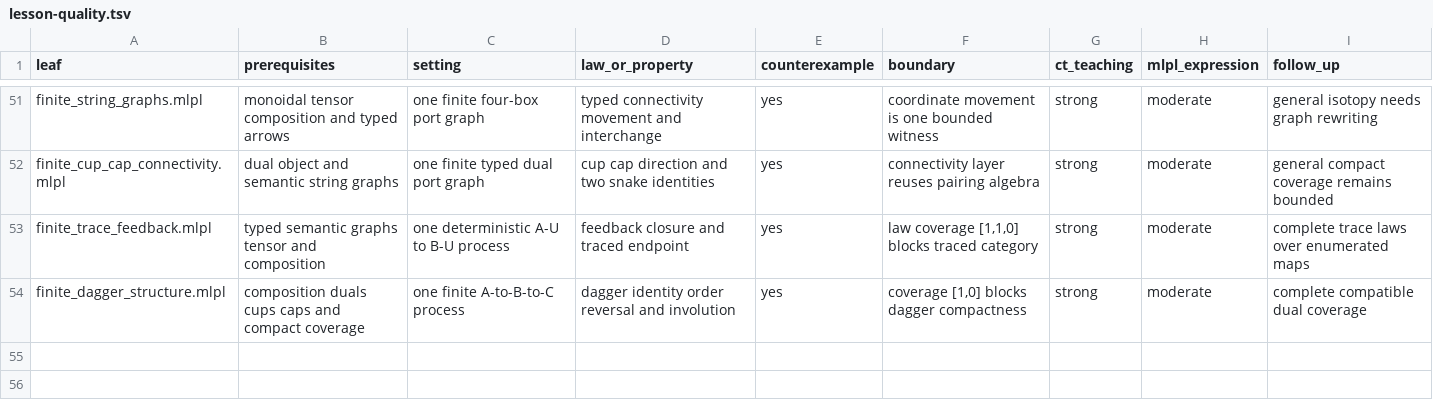
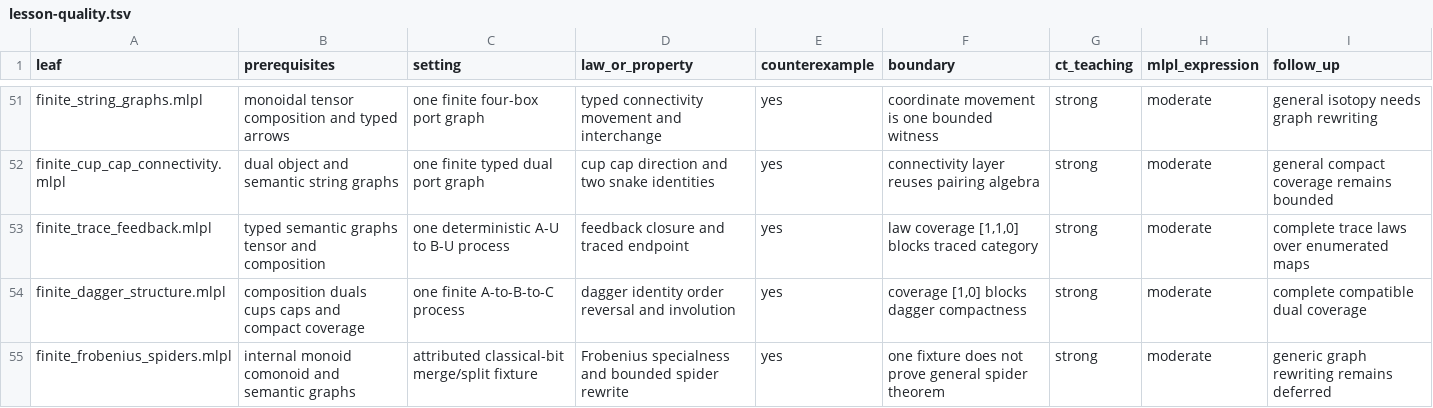
Before and after one commit to sw-ml-study/demo-category-theory, a TSV file: docs/lesson-quality.tsv, drawn as a sheet; only a part is shown, gaps mark what is left out.

```diff
--- a/docs/lesson-quality.tsv
+++ b/docs/lesson-quality.tsv
@@ -54 +54,2 @@ finite_trace_feedback.mlpl	typed semantic graphs tensor and composition	one dete
 finite_dagger_structure.mlpl	composition duals cups caps and compact coverage	one finite A-to-B-to-C process	dagger identity order reversal and involution	yes	coverage [1,0] blocks dagger compactness	strong	moderate	complete compatible dual coverage
+finite_frobenius_spiders.mlpl	internal monoid comonoid and semantic graphs	attributed classical-bit merge/split fixture	Frobenius specialness and bounded spider rewrite	yes	one fixture does not prove general spider theorem	strong	moderate	generic graph rewriting remains deferred
```
Also changed, not shown: catalog/demos.tsv, catalog/tests.tsv, 18 other files.
